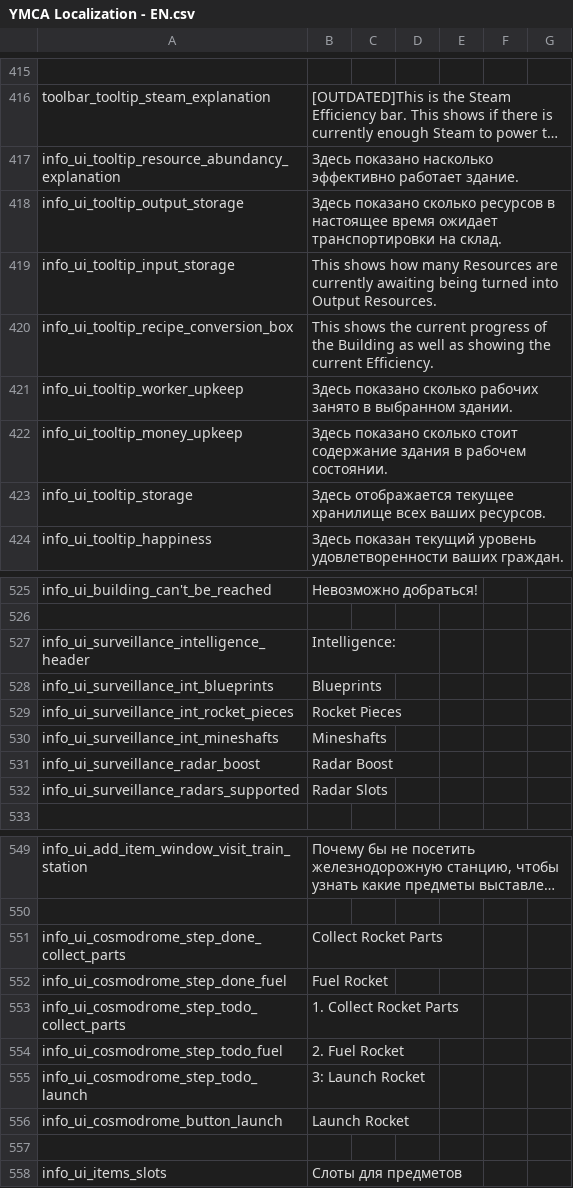
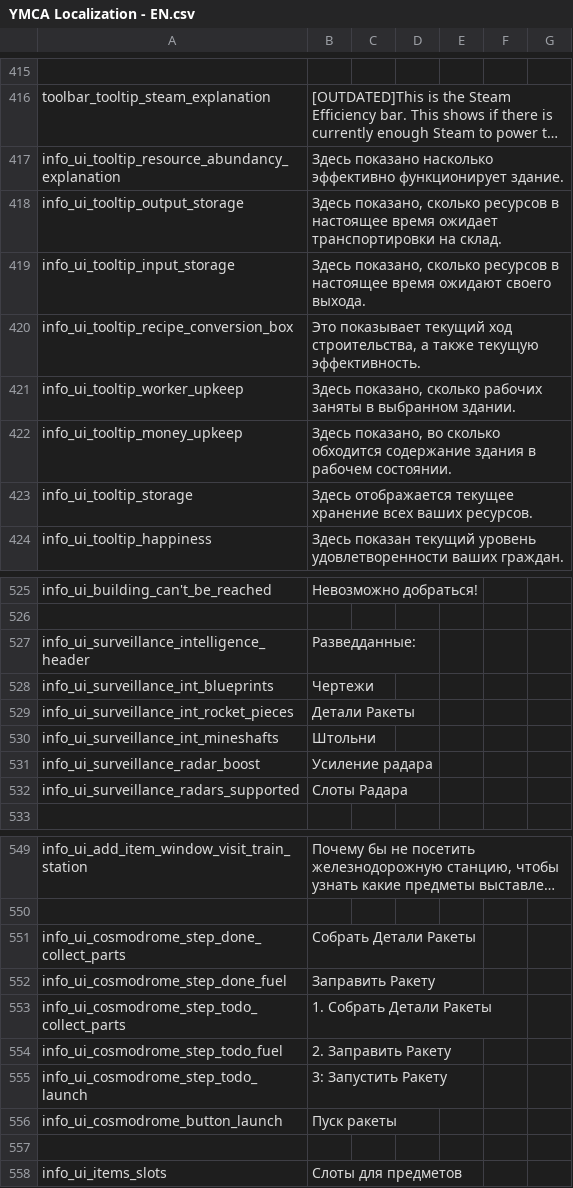
Before and after one commit to Mishoron/SWB-Russian, a CSV file: YMCA Localization - EN.csv, drawn as a sheet; only a part is shown, gaps mark what is left out; long unchanged cells end in …; the diff covers the shown part only; the diff names each change by its address in the sheet, - before the commit and + after, or states it on an @@ line.

Commit message:
Extended translation for Info tag
Literally reports all kinds of information and now in full Russian

```diff
--- a/YMCA Localization - EN.csv
+++ b/YMCA Localization - EN.csv
-B417: …насколько эффективно работает здание.
+B417: …насколько эффективно функционирует здание.
-B418: Здесь показано сколько ресурсов…
+B418: Здесь показано, сколько ресурсов…
-B419: This shows how many Resources are currently awaiting being turned into Output Resources.
+B419: Здесь показано, сколько ресурсов в настоящее время ожидают своего выхода.
-B420: This shows the current progress of the Building as well as showing the current Efficiency.
+B420: Это показывает текущий ход строительства, а также текущую эффективность.
-B421: Здесь показано сколько рабочих занято в выбранном…
+B421: Здесь показано, сколько рабочих заняты в выбранном…
-B422: Здесь показано сколько стоит содержание здания…
+B422: Здесь показано, во сколько обходится содержание здания…
-B423: …отображается текущее хранилище всех ваших…
+B423: …отображается текущее хранение всех ваших…
-B527: Intelligence:
+B527: Разведданные:
-B528: Blueprints
+B528: Чертежи
-B529: Rocket Pieces
+B529: Детали Ракеты
-B530: Mineshafts
+B530: Штольни
-B531: Radar Boost
+B531: Усиление радара
-B532: Radar Slots
+B532: Слоты Радара
-B551: Collect Rocket Parts
+B551: Собрать Детали Ракеты
-B552: Fuel Rocket
+B552: Заправить Ракету
-B553: 1. Collect Rocket Parts
+B553: 1. Собрать Детали Ракеты
-B554: 2. Fuel Rocket
+B554: 2. Заправить Ракету
-B555: 3: Launch Rocket
+B555: 3: Запустить Ракету
-B556: Launch Rocket
+B556: Пуск ракеты
```
Also changed, not shown: 16 edited cells elsewhere in this file.
